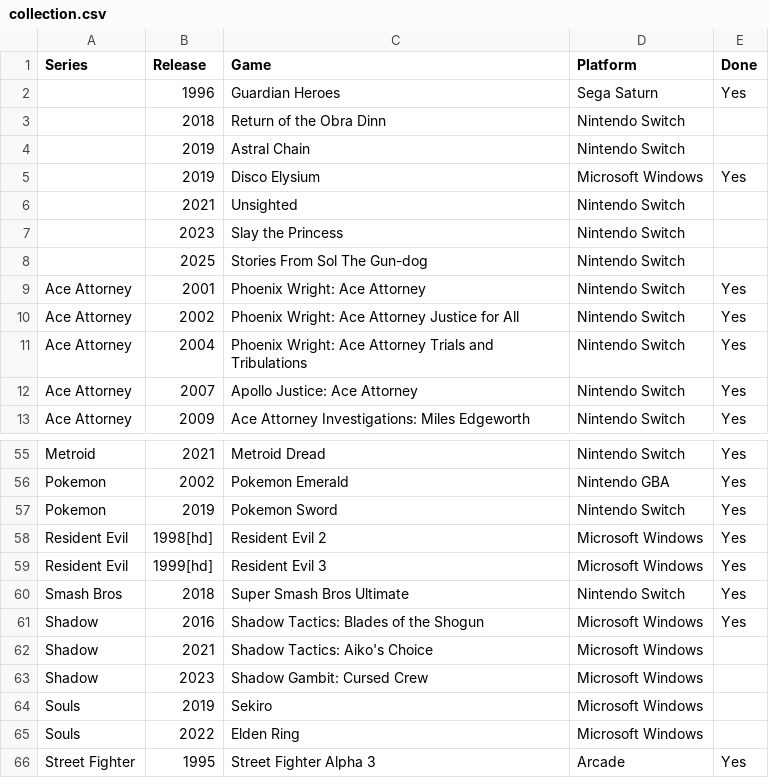
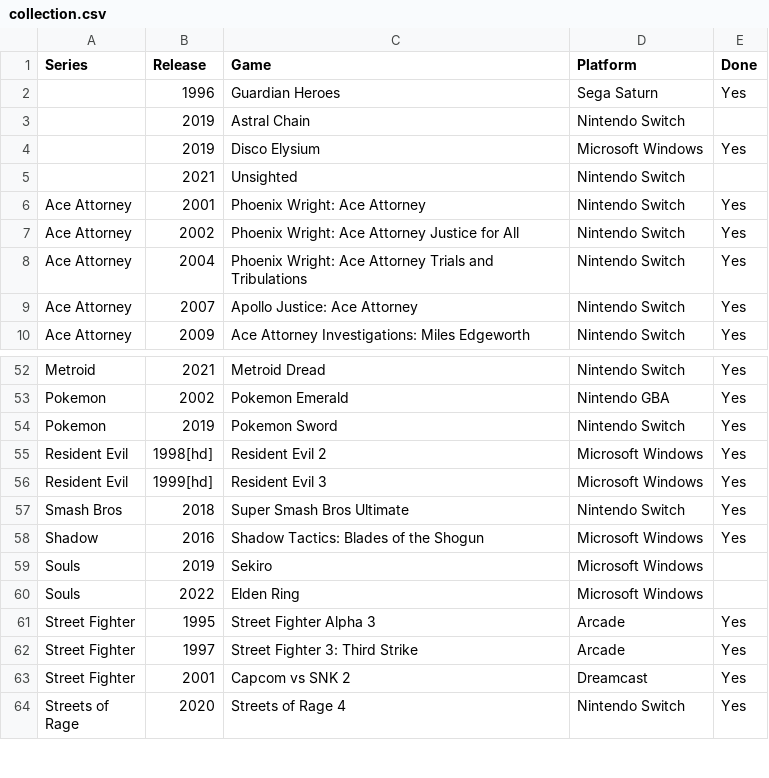
Before and after one commit to seriouslyunderappreciated/seriouslyunderappreciated.github.io, a CSV file: resources/collection.csv, drawn as a sheet; only a part is shown, gaps mark what is left out; the shorter side is filled out with more unchanged rows.

Commit message:
Update collection.csv

```diff
--- a/resources/collection.csv
+++ b/resources/collection.csv
@@ -2,3 +2,2 @@ Series,Release,Game,Platform,Done
 ,1996,Guardian Heroes,Sega Saturn,Yes
-,2018,Return of the Obra Dinn,Nintendo Switch,
 ,2019,Astral Chain,Nintendo Switch,
@@ -6,4 +5,2 @@ Series,Release,Game,Platform,Done
 ,2021,Unsighted,Nintendo Switch,
-,2023,Slay the Princess,Nintendo Switch,
-,2025,Stories From Sol The Gun-dog,Nintendo Switch,
 Ace Attorney,2001,Phoenix Wright: Ace Attorney,Nintendo Switch,Yes
@@ -61,4 +58,2 @@ Smash Bros,2018,Super Smash Bros Ultimate,Nintendo Switch,Yes
 Shadow,2016,Shadow Tactics: Blades of the Shogun,Microsoft Windows,Yes
-Shadow,2021,Shadow Tactics: Aiko's Choice,Microsoft Windows,
-Shadow,2023,Shadow Gambit: Cursed Crew,Microsoft Windows,
 Souls,2019,Sekiro,Microsoft Windows,
```
